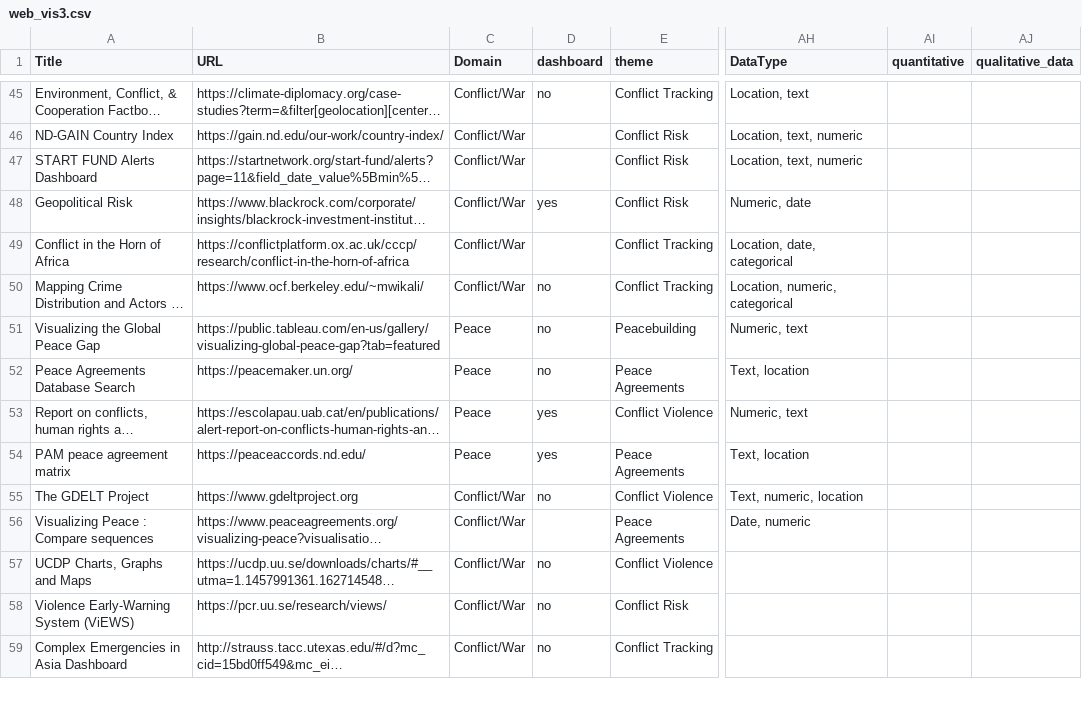
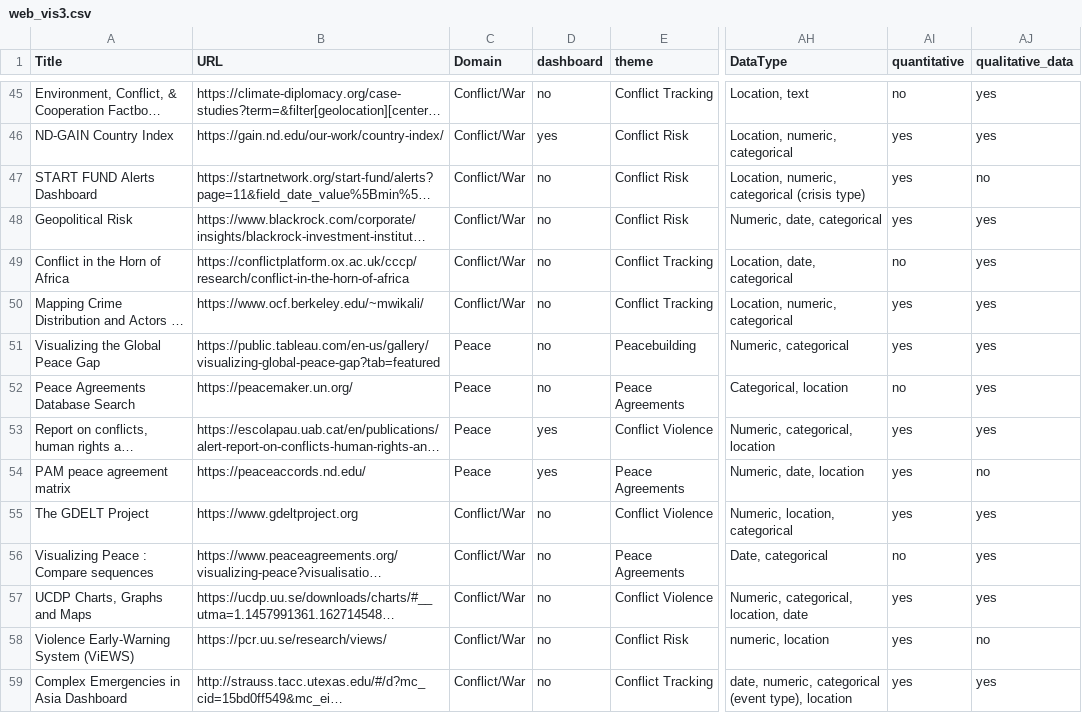
Before and after one commit to conflictvis/conflictvis.github.io, a CSV file: web_vis3.csv, drawn as a sheet; only a part is shown, gaps mark what is left out; long unchanged cells end in …; the diff covers the shown part only; the diff names each change by its address in the sheet, - before the commit and + after, or states it on an @@ line.

```diff
--- a/web_vis3.csv
+++ b/web_vis3.csv
-AI45 (quantitative): (empty)
+AI45 (quantitative): no
-AJ45:AJ46 (qualitative_data): (empty)
+AJ45:AJ46 (qualitative_data): yes
-D46 (dashboard): (empty)
+D46 (dashboard): yes
-AH46 (DataType): Location, text, numeric
+AH46 (DataType): Location, numeric, categorical
-AI46:AI48 (quantitative): (empty)
+AI46:AI48 (quantitative): yes
-D47 (dashboard): (empty)
+D47 (dashboard): no
-AH47 (DataType): Location, text, numeric
+AH47 (DataType): Location, numeric, categorical (crisis type)
-AJ47 (qualitative_data): (empty)
+AJ47 (qualitative_data): no
-D48 (dashboard): yes
+D48 (dashboard): no
-AH48 (DataType): Numeric, date
+AH48 (DataType): Numeric, date, categorical
-AJ48:AJ53 (qualitative_data): (empty)
+AJ48:AJ53 (qualitative_data): yes
-D49 (dashboard): (empty)
+D49 (dashboard): no
-AI49 (quantitative): (empty)
+AI49 (quantitative): no
-AI50:AI51 (quantitative): (empty)
+AI50:AI51 (quantitative): yes
-AH51 (DataType): Numeric, text
+AH51 (DataType): Numeric, categorical
-AH52 (DataType): Text, location
+AH52 (DataType): Categorical, location
-AI52 (quantitative): (empty)
+AI52 (quantitative): no
-AH53 (DataType): Numeric, text
+AH53 (DataType): Numeric, categorical, location
-AI53:AI55 (quantitative): (empty)
+AI53:AI55 (quantitative): yes
-AH54 (DataType): Text, location
+AH54 (DataType): Numeric, date, location
-AJ54 (qualitative_data): (empty)
+AJ54 (qualitative_data): no
-AH55 (DataType): Text, numeric, location
+AH55 (DataType): Numeric, location, categorical
-AJ55:AJ57 (qualitative_data): (empty)
+AJ55:AJ57 (qualitative_data): yes
-D56 (dashboard): (empty)
+D56 (dashboard): no
-AH56 (DataType): Date, numeric
+AH56 (DataType): Date, categorical
-AI56 (quantitative): (empty)
+AI56 (quantitative): no
-AH57 (DataType): (empty)
+AH57 (DataType): Numeric, categorical, location, date
-AI57:AI59 (quantitative): (empty)
+AI57:AI59 (quantitative): yes
-AH58 (DataType): (empty)
+AH58 (DataType): numeric, location
-AJ58 (qualitative_data): (empty)
+AJ58 (qualitative_data): no
-AH59 (DataType): (empty)
+AH59 (DataType): date, numeric, categorical (event type), location
-AJ59 (qualitative_data): (empty)
+AJ59 (qualitative_data): yes
```
Also changed, not shown: 69 edited cells elsewhere in this file.
